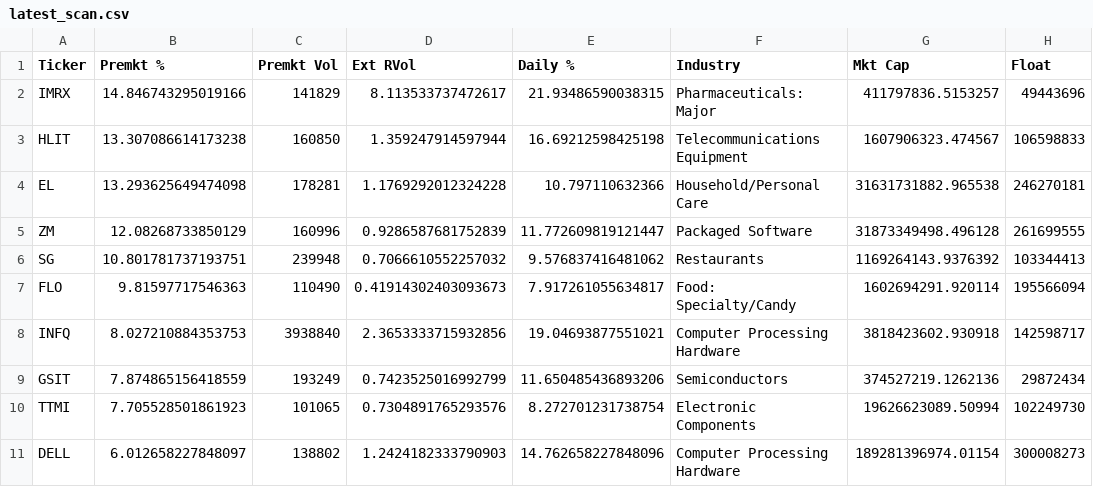
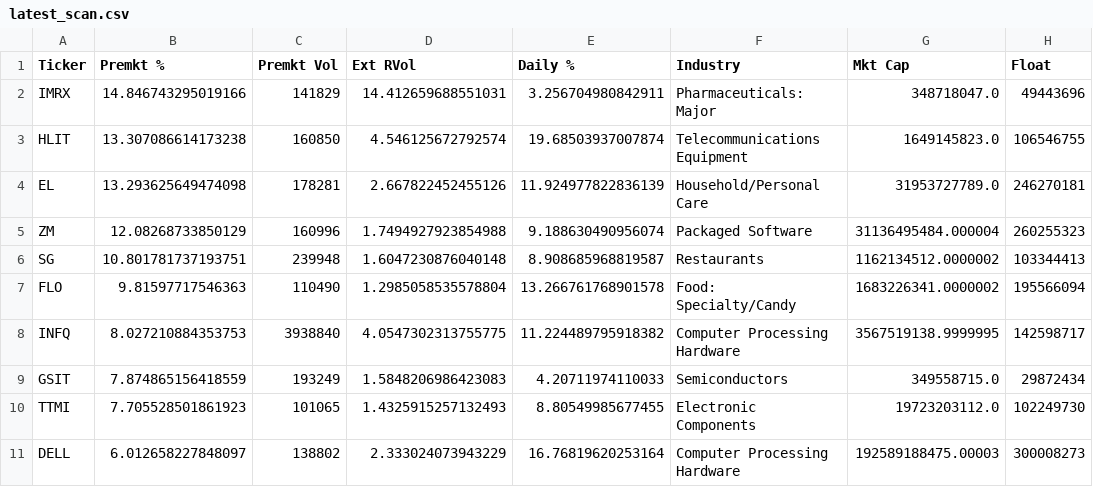
Before and after one commit to noam73nc/Catalyst-Screener, a CSV file: results/latest_scan.csv, drawn as a sheet; only a part is shown; the diff covers the shown part only; the diff names each change by its address in the sheet, - before the commit and + after, or states it on an @@ line.

```diff
--- a/results/latest_scan.csv
+++ b/results/latest_scan.csv
-D2 (Ext RVol): 8.113533737472617
+D2 (Ext RVol): 14.412659688551031
-E2 (Daily %): 21.93486590038315
+E2 (Daily %): 3.256704980842911
-G2 (Mkt Cap): 411797836.5153257
+G2 (Mkt Cap): 348718047.0
-D3 (Ext RVol): 1.359247914597944
+D3 (Ext RVol): 4.546125672792574
-E3 (Daily %): 16.69212598425198
+E3 (Daily %): 19.68503937007874
-G3 (Mkt Cap): 1607906323.474567
+G3 (Mkt Cap): 1649145823.0
-H3 (Float): 106598833
+H3 (Float): 106546755
-D4 (Ext RVol): 1.1769292012324228
+D4 (Ext RVol): 2.667822452455126
-E4 (Daily %): 10.797110632366
+E4 (Daily %): 11.924977822836139
-G4 (Mkt Cap): 31631731882.965538
+G4 (Mkt Cap): 31953727789.0
-D5 (Ext RVol): 0.9286587681752839
+D5 (Ext RVol): 1.7494927923854988
-E5 (Daily %): 11.772609819121447
+E5 (Daily %): 9.188630490956074
-G5 (Mkt Cap): 31873349498.496128
+G5 (Mkt Cap): 31136495484.000004
-H5 (Float): 261699555
+H5 (Float): 260255323
-D6 (Ext RVol): 0.7066610552257032
+D6 (Ext RVol): 1.6047230876040148
-E6 (Daily %): 9.576837416481062
+E6 (Daily %): 8.908685968819587
-G6 (Mkt Cap): 1169264143.9376392
+G6 (Mkt Cap): 1162134512.0000002
-D7 (Ext RVol): 0.41914302403093673
+D7 (Ext RVol): 1.2985058535578804
-E7 (Daily %): 7.917261055634817
+E7 (Daily %): 13.266761768901578
-G7 (Mkt Cap): 1602694291.920114
+G7 (Mkt Cap): 1683226341.0000002
-D8 (Ext RVol): 2.3653333715932856
+D8 (Ext RVol): 4.0547302313755775
-E8 (Daily %): 19.04693877551021
+E8 (Daily %): 11.224489795918382
-G8 (Mkt Cap): 3818423602.930918
+G8 (Mkt Cap): 3567519138.9999995
-D9 (Ext RVol): 0.7423525016992799
+D9 (Ext RVol): 1.5848206986423083
-E9 (Daily %): 11.650485436893206
+E9 (Daily %): 4.20711974110033
-G9 (Mkt Cap): 374527219.1262136
+G9 (Mkt Cap): 349558715.0
-D10 (Ext RVol): 0.7304891765293576
+D10 (Ext RVol): 1.4325915257132493
-E10 (Daily %): 8.272701231738754
+E10 (Daily %): 8.80549985677455
-G10 (Mkt Cap): 19626623089.50994
+G10 (Mkt Cap): 19723203112.0
-D11 (Ext RVol): 1.2424182333790903
+D11 (Ext RVol): 2.333024073943229
-E11 (Daily %): 14.762658227848096
+E11 (Daily %): 16.76819620253164
-G11 (Mkt Cap): 189281396974.01154
+G11 (Mkt Cap): 192589188475.00003
```
Also changed, not shown: 69 edited cells elsewhere in this file.
